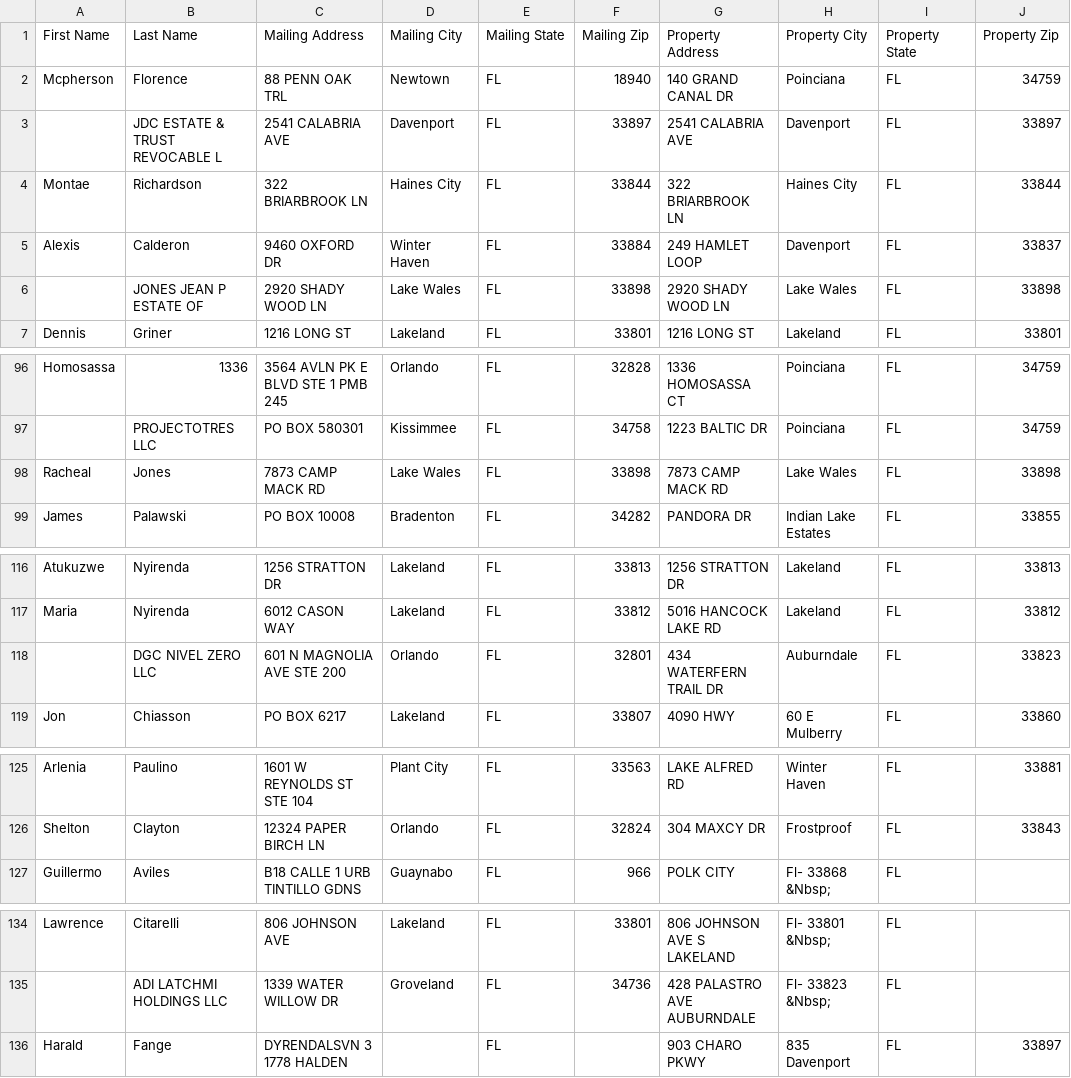
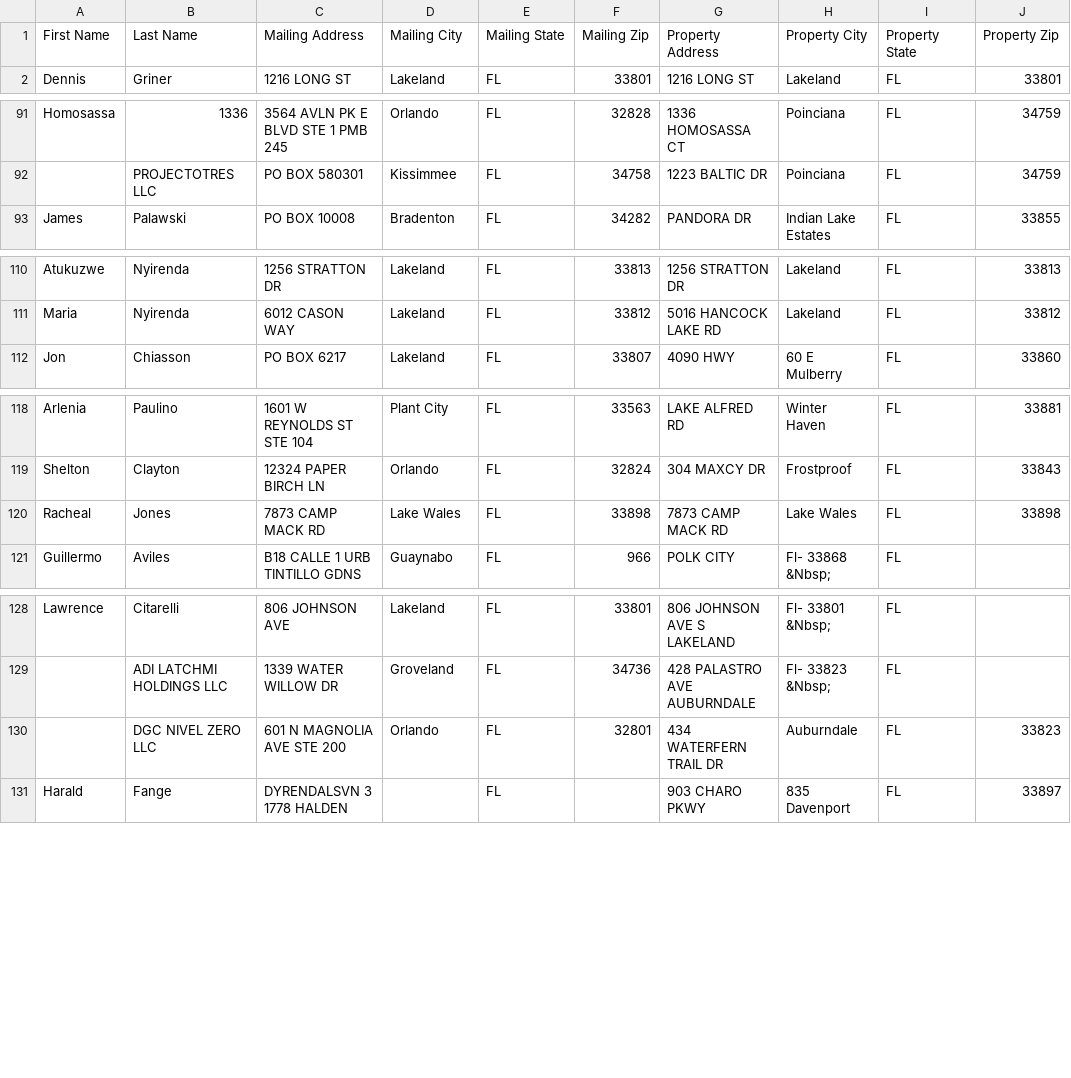
Before and after one commit to Sellmyhousefast247/Polk-leads, a CSV file: data/skiptrace_export.csv, drawn as a sheet; only a part is shown, gaps mark what is left out.

```diff
--- a/data/skiptrace_export.csv
+++ b/data/skiptrace_export.csv
@@ -1,7 +1,2 @@
 First Name,Last Name,Mailing Address,Mailing City,Mailing State,Mailing Zip,Property Address,Property City,Property State,Property Zip
-Mcpherson,Florence,88 PENN OAK TRL,Newtown,FL,18940,140 GRAND CANAL DR,Poinciana,FL,34759
-,JDC ESTATE & TRUST REVOCABLE L,2541 CALABRIA AVE,Davenport,FL,33897,2541 CALABRIA AVE,Davenport,FL,33897
-Montae,Richardson,322 BRIARBROOK LN,Haines City,FL,33844,322 BRIARBROOK LN,Haines City,FL,33844
-Alexis,Calderon,9460 OXFORD DR,Winter Haven,FL,33884,249 HAMLET LOOP,Davenport,FL,33837
-,JONES JEAN P ESTATE OF,2920 SHADY WOOD LN,Lake Wales,FL,33898,2920 SHADY WOOD LN,Lake Wales,FL,33898
 Dennis,Griner,1216 LONG ST,Lakeland,FL,33801,1216 LONG ST,Lakeland,FL,33801
@@ -97,3 +92,2 @@ Homosassa,1336,3564 AVLN PK E BLVD STE 1 PMB 245,Orlando,FL,32828,1336 HOMOSASSA
 ,PROJECTOTRES LLC,PO BOX 580301,Kissimmee,FL,34758,1223 BALTIC DR,Poinciana,FL,34759
-Racheal,Jones,7873 CAMP MACK RD,Lake Wales,FL,33898,7873 CAMP MACK RD,Lake Wales,FL,33898
 James,Palawski,PO BOX 10008,Bradenton,FL,34282,PANDORA DR,Indian Lake Estates,FL,33855
@@ -117,3 +111,2 @@ Atukuzwe,Nyirenda,1256 STRATTON DR,Lakeland,FL,33813,1256 STRATTON DR,Lakeland,F
 Maria,Nyirenda,6012 CASON WAY,Lakeland,FL,33812,5016 HANCOCK LAKE RD,Lakeland,FL,33812
-,DGC NIVEL ZERO LLC,601 N MAGNOLIA AVE STE 200,Orlando,FL,32801,434 WATERFERN TRAIL DR,Auburndale,FL,33823
 Jon,Chiasson,PO BOX 6217,Lakeland,FL,33807,4090 HWY,60 E Mulberry,FL,33860
@@ -126,2 +119,3 @@ Arlenia,Paulino,1601 W REYNOLDS ST STE 104,Plant City,FL,33563,LAKE ALFRED RD,Wi
 Shelton,Clayton,12324 PAPER BIRCH LN,Orlando,FL,32824,304 MAXCY DR,Frostproof,FL,33843
+Racheal,Jones,7873 CAMP MACK RD,Lake Wales,FL,33898,7873 CAMP MACK RD,Lake Wales,FL,33898
 Guillermo,Aviles,B18 CALLE 1 URB TINTILLO GDNS,Guaynabo,FL,966,POLK CITY,Fl- 33868 &Nbsp;,FL,
@@ -135,2 +129,3 @@ Lawrence,Citarelli,806 JOHNSON AVE,Lakeland,FL,33801,806 JOHNSON AVE S LAKELAND,
 ,ADI LATCHMI HOLDINGS LLC,1339 WATER WILLOW DR,Groveland,FL,34736,428 PALASTRO AVE AUBURNDALE,Fl- 33823 &Nbsp;,FL,
+,DGC NIVEL ZERO LLC,601 N MAGNOLIA AVE STE 200,Orlando,FL,32801,434 WATERFERN TRAIL DR,Auburndale,FL,33823
 Harald,Fange,DYRENDALSVN 3 1778 HALDEN,,FL,,903 CHARO PKWY,835 Davenport,FL,33897
```
Also changed, not shown: data/ghl_export.csv, 3 other files.
